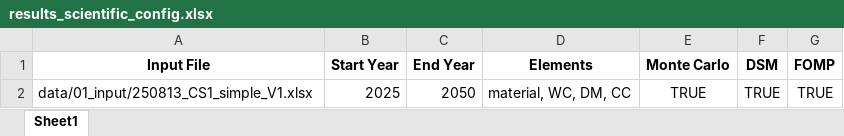
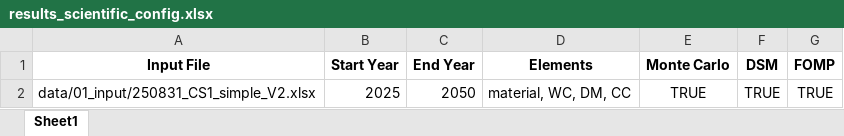
Before and after one commit to JScholz-tech/Biodym_JS, an Excel workbook: biodym_mfa_tool/data/02_output/results_scientific_config.xlsx, sheet Sheet1, drawn as a sheet; values as stored, in another font and other column widths than the file's, no borders; the diff names each change by its address in the sheet, - before the commit and + after, or states it on an @@ line.

```diff
--- a/biodym_mfa_tool/data/02_output/results_scientific_config.xlsx (sheet Sheet1)
+++ b/biodym_mfa_tool/data/02_output/results_scientific_config.xlsx (sheet Sheet1)
-A2 (Input File): data/01_input/250813_CS1_simple_V1.xlsx
+A2 (Input File): data/01_input/250831_CS1_simple_V2.xlsx
```
Also changed, not shown: biodym_mfa_tool/data/02_output/mc_results_detailed.xlsx, biodym_mfa_tool/data/02_output/results_scientific.xlsx, 49 other files.
